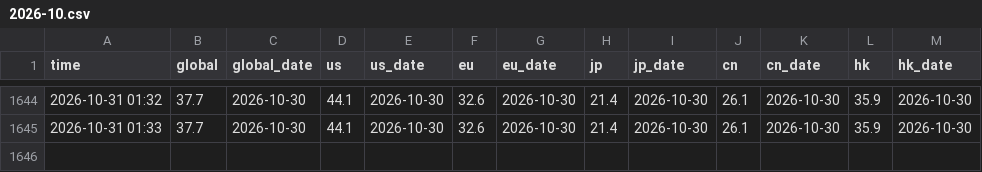
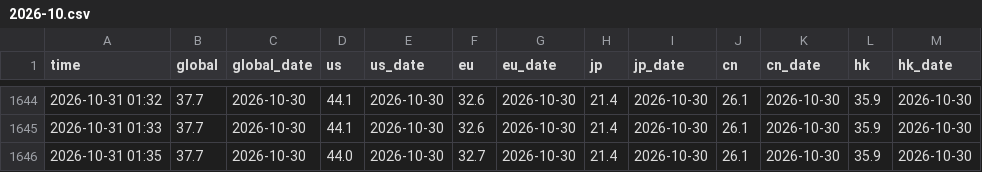
Before and after one commit to lawrencewen2/THREADS, a CSV file: log/2026-10.csv, drawn as a sheet; only a part is shown, gaps mark what is left out; the diff names each change by its address in the sheet, - before the commit and + after, or states it on an @@ line.

```diff
--- a/log/2026-10.csv
+++ b/log/2026-10.csv
+row 1646: 2026-10-31 01:35 | 37.7 | 2026-10-30 | 44.0 | 2026-10-30 | 32.7 | 2026-10-30 | 21.4 | 2026-10-30 | 26.1 | 2026-10-30 | 35.9 | 2026-10-30
```
Also changed, not shown: 3 other files.
